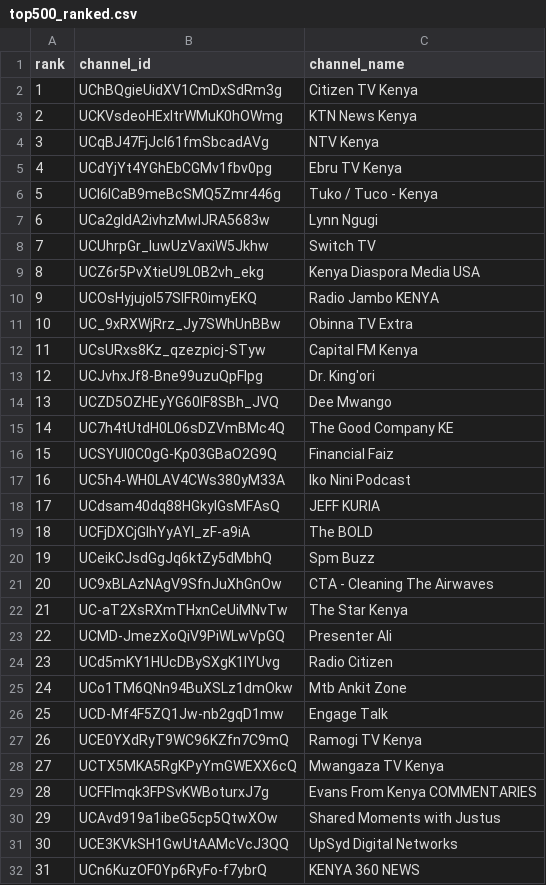
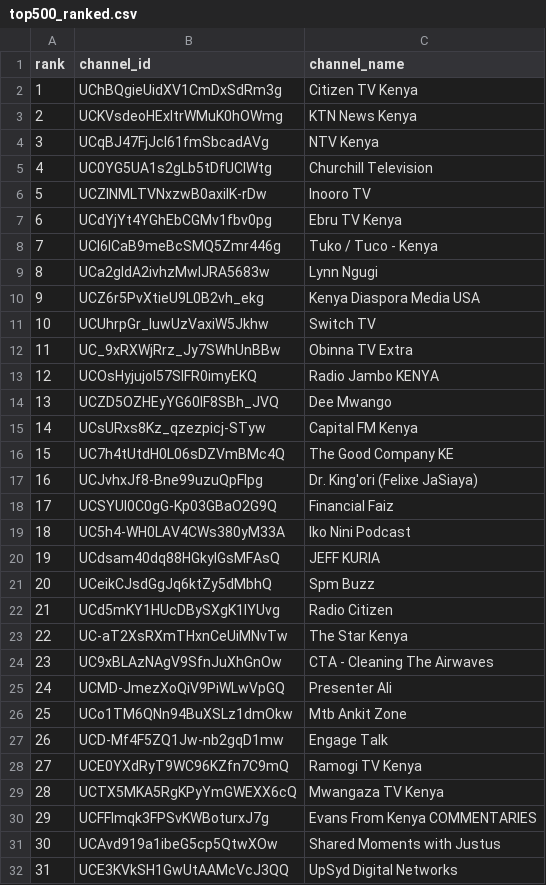
Before and after one commit to stmonitoring2/ke-top500-copy, a CSV file: public/top500_ranked.csv, drawn as a sheet; only a part is shown; the shorter side is filled out with more unchanged rows; removed rows and columns are numbered as before the commit, all else as after; the diff covers the shown part only; the diff names each change by its address in the sheet, - before the commit and + after, or states it on an @@ line.

```diff
--- a/public/top500_ranked.csv
+++ b/public/top500_ranked.csv
+row 5: 4 | UC0YG5UA1s2gLb5tDfUCIWtg | Churchill Television
+row 6: 5 | UCZlNMLTVNxzwB0axilK-rDw | Inooro TV
@@ column A (rank) renumbered from row 7 down @@
@@ row 9 moved to row 10: 9 @@
@@ row 11 moved to row 12: 11 @@
-row 13: 12 | UCJvhxJf8-Bne99uzuQpFIpg | Dr. King'ori
+row 17: 16 | UCJvhxJf8-Bne99uzuQpFIpg | Dr. King'ori (Felixe JaSiaya)
-row 19: 18 | UCFjDXCjGIhYyAYI_zF-a9iA | The BOLD
@@ row 24 moved to row 22: 21 @@
@@ row 22 moved to row 23: 22 @@
```
Also changed, not shown: 2 added rows, 5 removed rows and 6 moved rows elsewhere in this file, channels.csv, 4 other files.
